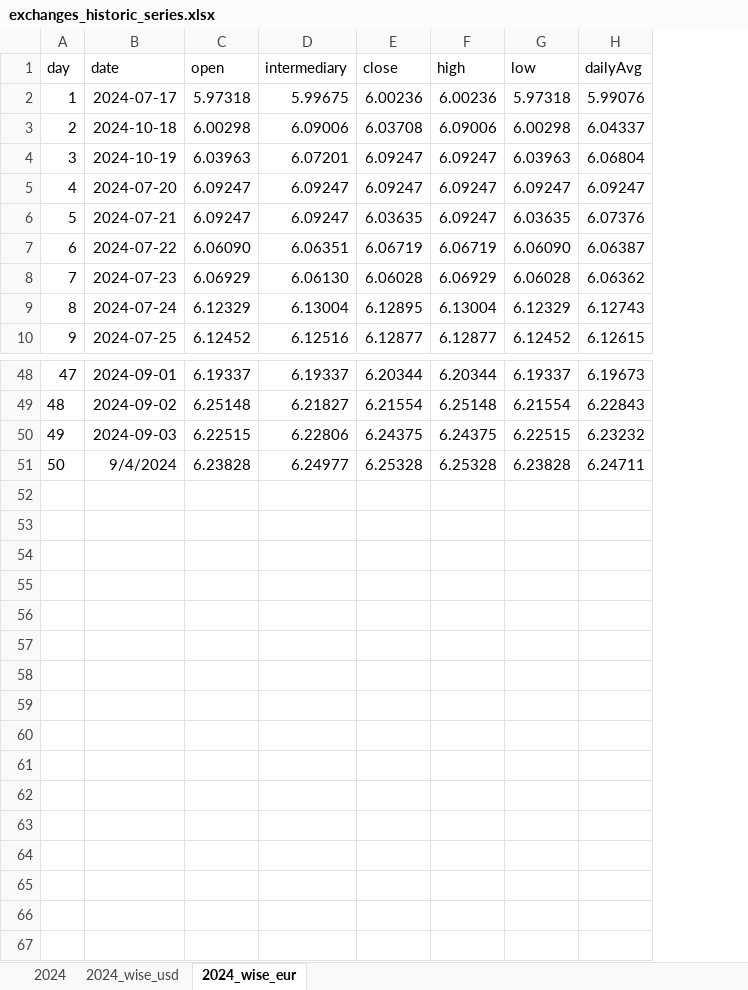
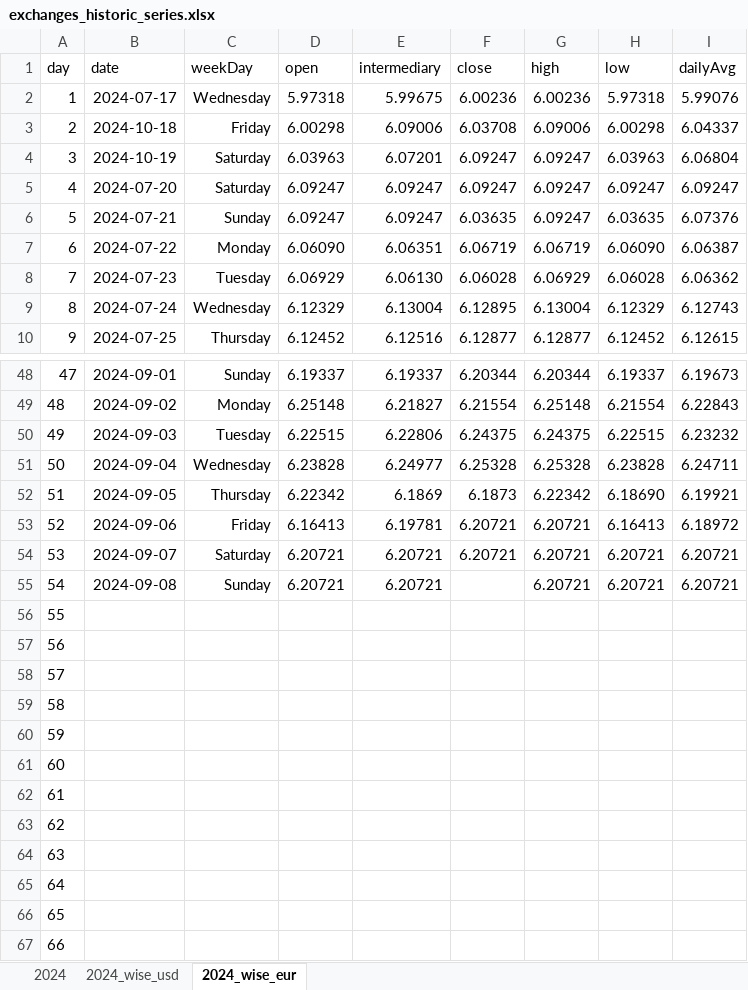
Before and after one commit to tassiaaccioly/rxchange, an Excel workbook: excel/exchanges_historic_series.xlsx, sheet 2024_wise_eur, drawn as a sheet; only a part is shown, gaps mark what is left out; values as stored, in another font and other column widths than the file's, no borders; the diff names each change by its address in the sheet, - before the commit and + after, or states it on an @@ line.

```diff
--- a/excel/exchanges_historic_series.xlsx (sheet 2024_wise_eur)
+++ b/excel/exchanges_historic_series.xlsx (sheet 2024_wise_eur)
+column C (weekDay), rows 2-10: Wednesday | Friday | Saturday | Saturday | Sunday | Monday | Tuesday | Wednesday | Thursday; rows 48-51: Sunday | Monday | Tuesday | Wednesday
-B51 (date): 9/4/2024
+B51 (date): 2024-09-04
+row 52: 51 | 2024-09-05 | Thursday | 6.22342 | 6.1869 | 6.1873 | 6.22342 | 6.18690 | 6.19921
+row 53: 52 | 2024-09-06 | Friday | 6.16413 | 6.19781 | 6.20721 | 6.20721 | 6.16413 | 6.18972
+row 54: 53 | 2024-09-07 | Saturday | 6.20721 | 6.20721 | 6.20721 | 6.20721 | 6.20721 | 6.20721
+row 55: 54 | 2024-09-08 | Sunday | 6.20721 | 6.20721 |  | 6.20721 | 6.20721 | 6.20721
+row 56: 55
+row 57: 56
+row 58: 57
+row 59: 58
+row 60: 59
+row 61: 60
+row 62: 61
+row 63: 62
+row 64: 63
+row 65: 64
+row 66: 65
+row 67: 66
```
Also changed, not shown: sheet 2024, sheet 2024_wise_usd, formulas that keep their value.
